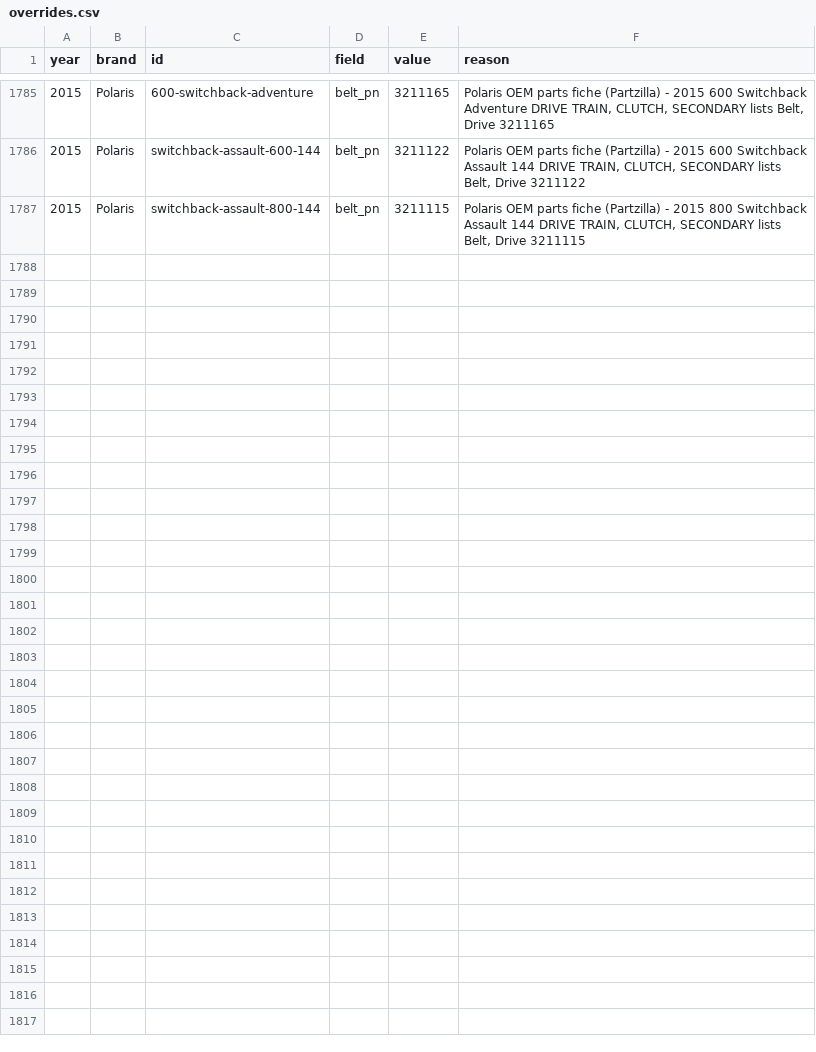
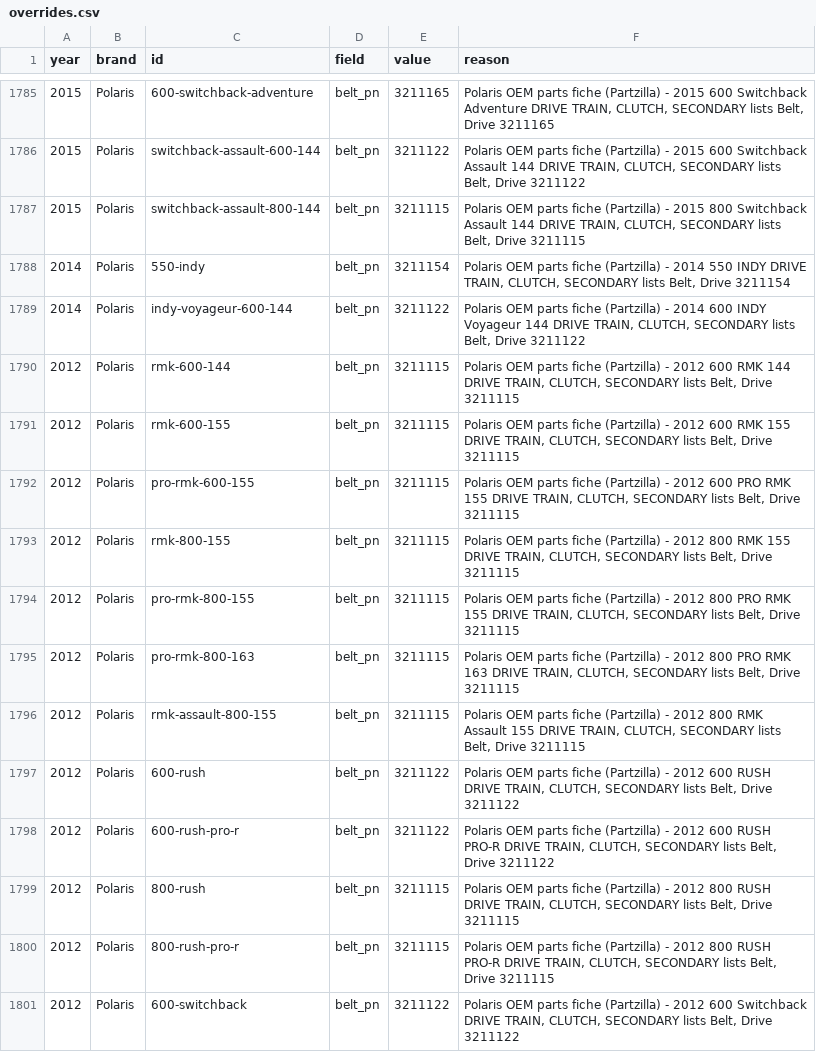
Before and after one commit to JonesT1986/SledSpecs, a CSV file: data/overrides.csv, drawn as a sheet; only a part is shown, gaps mark what is left out; the diff covers the shown part only; the diff names each change by its address in the sheet, - before the commit and + after, or states it on an @@ line.

Commit message:
Record drive belts for 27 Polaris 2012-2014 models (fiche walk)

```diff
--- a/data/overrides.csv
+++ b/data/overrides.csv
+row 1788: 2014 | Polaris | 550-indy | belt_pn | 3211154 | Polaris OEM parts fiche (Partzilla) - 2014 550 INDY DRIVE TRAIN, CLUTCH, SECONDARY lists Belt, Drive 3211154
+row 1789: 2014 | Polaris | indy-voyageur-600-144 | belt_pn | 3211122 | Polaris OEM parts fiche (Partzilla) - 2014 600 INDY Voyageur 144 DRIVE TRAIN, CLUTCH, SECONDARY lists Belt, Drive 3211122
+row 1790: 2012 | Polaris | rmk-600-144 | belt_pn | 3211115 | Polaris OEM parts fiche (Partzilla) - 2012 600 RMK 144 DRIVE TRAIN, CLUTCH, SECONDARY lists Belt, Drive 3211115
+row 1791: 2012 | Polaris | rmk-600-155 | belt_pn | 3211115 | Polaris OEM parts fiche (Partzilla) - 2012 600 RMK 155 DRIVE TRAIN, CLUTCH, SECONDARY lists Belt, Drive 3211115
+row 1792: 2012 | Polaris | pro-rmk-600-155 | belt_pn | 3211115 | Polaris OEM parts fiche (Partzilla) - 2012 600 PRO RMK 155 DRIVE TRAIN, CLUTCH, SECONDARY lists Belt, Drive 3211115
+row 1793: 2012 | Polaris | rmk-800-155 | belt_pn | 3211115 | Polaris OEM parts fiche (Partzilla) - 2012 800 RMK 155 DRIVE TRAIN, CLUTCH, SECONDARY lists Belt, Drive 3211115
+row 1794: 2012 | Polaris | pro-rmk-800-155 | belt_pn | 3211115 | Polaris OEM parts fiche (Partzilla) - 2012 800 PRO RMK 155 DRIVE TRAIN, CLUTCH, SECONDARY lists Belt, Drive 3211115
+row 1795: 2012 | Polaris | pro-rmk-800-163 | belt_pn | 3211115 | Polaris OEM parts fiche (Partzilla) - 2012 800 PRO RMK 163 DRIVE TRAIN, CLUTCH, SECONDARY lists Belt, Drive 3211115
+row 1796: 2012 | Polaris | rmk-assault-800-155 | belt_pn | 3211115 | Polaris OEM parts fiche (Partzilla) - 2012 800 RMK Assault 155 DRIVE TRAIN, CLUTCH, SECONDARY lists Belt, Drive 3211115
+row 1797: 2012 | Polaris | 600-rush | belt_pn | 3211122 | Polaris OEM parts fiche (Partzilla) - 2012 600 RUSH DRIVE TRAIN, CLUTCH, SECONDARY lists Belt, Drive 3211122
+row 1798: 2012 | Polaris | 600-rush-pro-r | belt_pn | 3211122 | Polaris OEM parts fiche (Partzilla) - 2012 600 RUSH PRO-R DRIVE TRAIN, CLUTCH, SECONDARY lists Belt, Drive 3211122
+row 1799: 2012 | Polaris | 800-rush | belt_pn | 3211115 | Polaris OEM parts fiche (Partzilla) - 2012 800 RUSH DRIVE TRAIN, CLUTCH, SECONDARY lists Belt, Drive 3211115
+row 1800: 2012 | Polaris | 800-rush-pro-r | belt_pn | 3211115 | Polaris OEM parts fiche (Partzilla) - 2012 800 RUSH PRO-R DRIVE TRAIN, CLUTCH, SECONDARY lists Belt, Drive 3211115
+row 1801: 2012 | Polaris | 600-switchback | belt_pn | 3211122 | Polaris OEM parts fiche (Partzilla) - 2012 600 Switchback DRIVE TRAIN, CLUTCH, SECONDARY lists Belt, Drive 3211122
```
Also changed, not shown: 13 added rows elsewhere in this file, data/corrections.csv.
